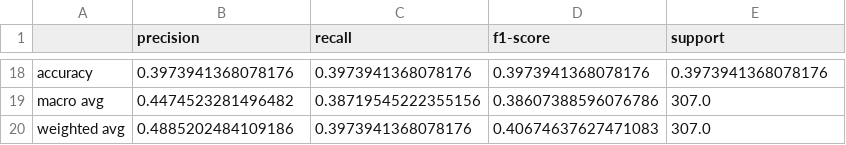
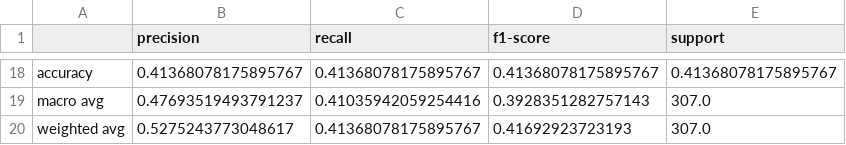
Before and after one commit to neskoc/globalgoals, a CSV file: db/report_MultinomialNB.csv, drawn as a sheet; only a part is shown, gaps mark what is left out; the diff covers the shown part only.

```diff
--- a/db/report_MultinomialNB.csv
+++ b/db/report_MultinomialNB.csv
@@ -18,3 +18,3 @@
-accuracy,0.3973941368078176,0.3973941368078176,0.3973941368078176,0.3973941368078176
-macro avg,0.4474523281496482,0.38719545222355156,0.38607388596076786,307.0
-weighted avg,0.4885202484109186,0.3973941368078176,0.40674637627471083,307.0
+accuracy,0.41368078175895767,0.41368078175895767,0.41368078175895767,0.41368078175895767
+macro avg,0.47693519493791237,0.41035942059254416,0.3928351282757143,307.0
+weighted avg,0.5275243773048617,0.41368078175895767,0.41692923723193,307.0
```
Also changed, not shown: 60 edited cells elsewhere in this file, 25 other files.
